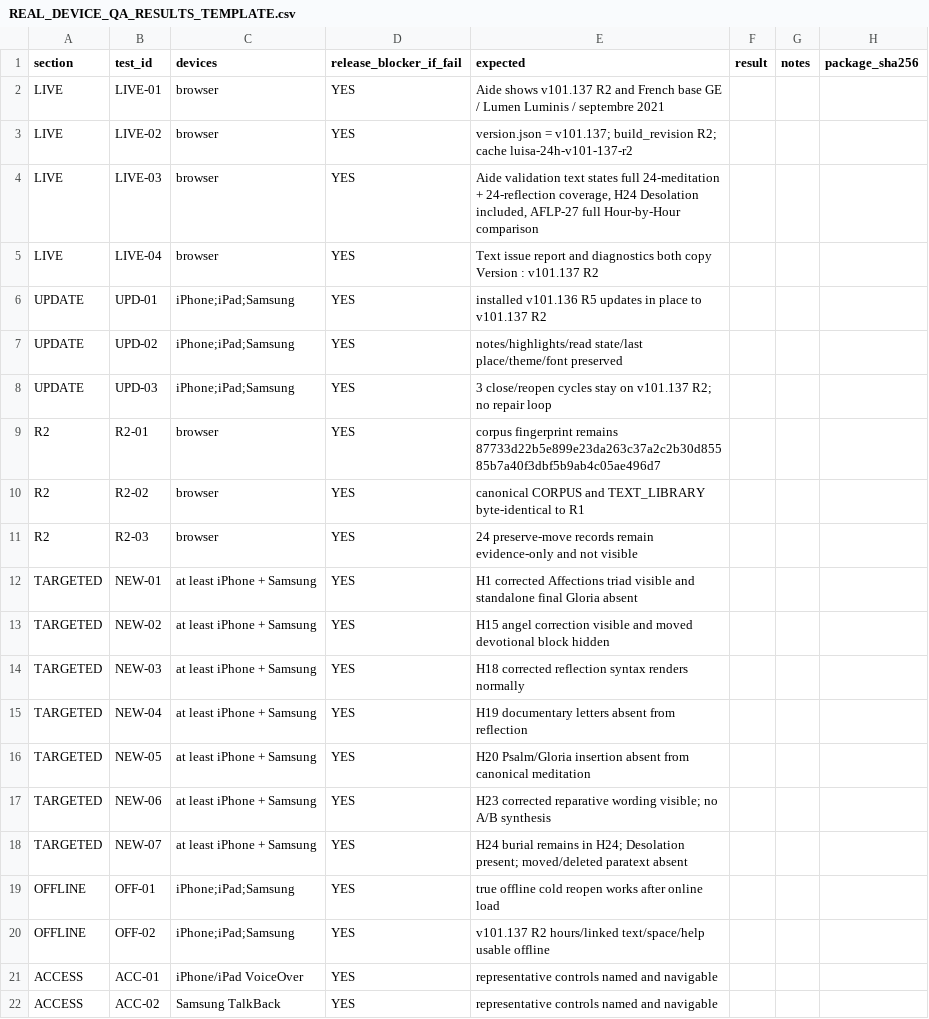
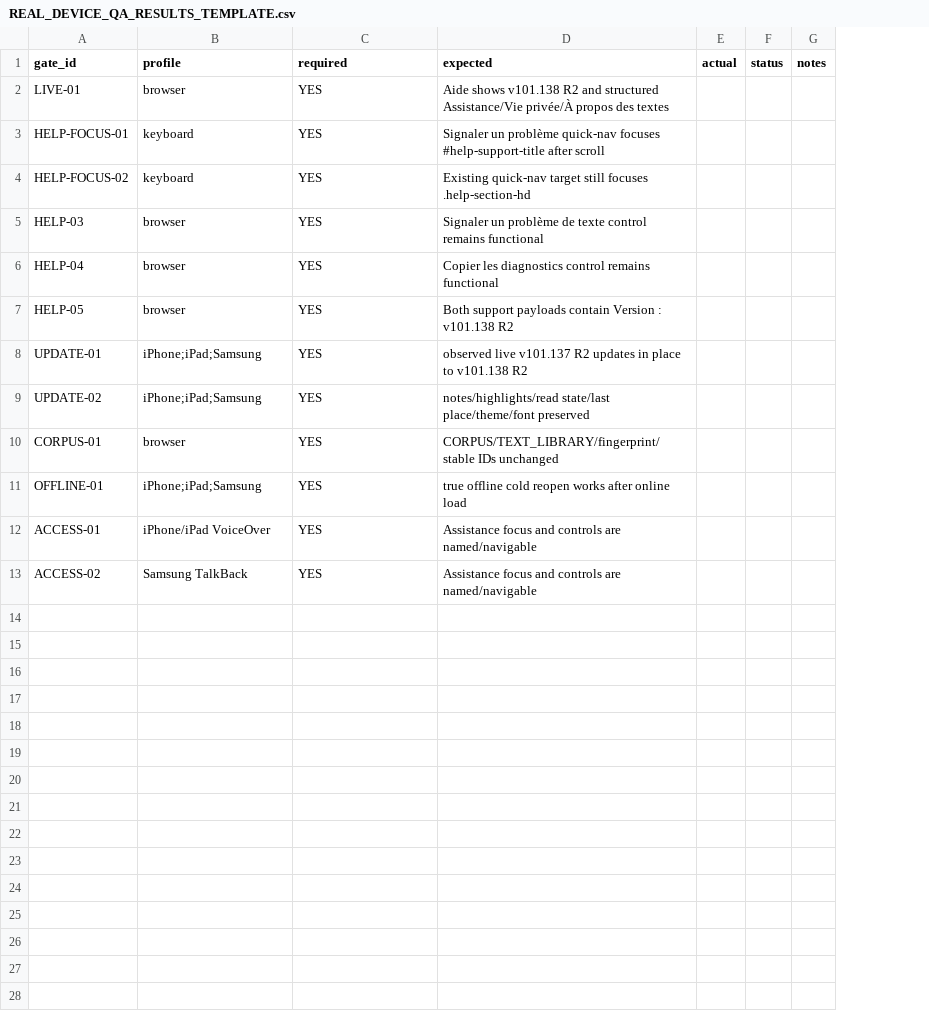
Before and after one commit to louisriv26/Les-24-Heures-de-la-Passion, a CSV file: REAL_DEVICE_QA_RESULTS_TEMPLATE.csv, drawn as a sheet; removed rows and columns are numbered as before the commit, all else as after; the diff names each change by its address in the sheet, - before the commit and + after, or states it on an @@ line.

```diff
--- a/REAL_DEVICE_QA_RESULTS_TEMPLATE.csv
+++ b/REAL_DEVICE_QA_RESULTS_TEMPLATE.csv
-column A (section), rows 2-7: LIVE | LIVE | LIVE | LIVE | UPDATE | UPDATE; row 10: R2; row 19: OFFLINE; rows 21-22: ACCESS | ACCESS
-column B (test_id), rows 2-7: LIVE-01 | LIVE-02 | LIVE-03 | LIVE-04 | UPD-01 | UPD-02; row 10: R2-02; row 19: OFF-01; rows 21-22: ACC-01 | ACC-02
+column A (gate_id), row 2: LIVE-01; rows 5-13: HELP-03 | HELP-04 | HELP-05 | UPDATE-01 | UPDATE-02 | CORPUS-01 | OFFLINE-01 | ACCESS-01 | ACCESS-02
-column F (result), empty
+column E (actual), empty
+column F (status), empty
-column H (package_sha256), empty
-B1: devices
+B1: profile
-C1: release_blocker_if_fail
+C1: required
-D2 (expected): Aide shows v101.137 R2 and French base GE / Lumen Luminis / septembre 2021
+D2 (expected): Aide shows v101.138 R2 and structured Assistance/Vie privée/À propos des textes
+row 3: HELP-FOCUS-01 | keyboard | YES | Signaler un problème quick-nav focuses #help-support-title after scroll
+row 4: HELP-FOCUS-02 | keyboard | YES | Existing quick-nav target still focuses .help-section-hd
-D5 (expected): version.json = v101.137; build_revision R2; cache luisa-24h-v101-137-r2
+D5 (expected): Signaler un problème de texte control remains functional
-D6 (expected): Aide validation text states full 24-meditation + 24-reflection coverage, H24 Desolation included, AFLP-27 full Hour-by-Hour comparison
+D6 (expected): Copier les diagnostics control remains functional
-D7 (expected): Text issue report and diagnostics both copy Version : v101.137 R2
+D7 (expected): Both support payloads contain Version : v101.138 R2
-D8 (expected): installed v101.136 R5 updates in place to v101.137 R2
+D8 (expected): observed live v101.137 R2 updates in place to v101.138 R2
-row 8: UPDATE | UPD-03 | iPhone;iPad;Samsung | YES | 3 close/reopen cycles stay on v101.137 R2; no repair loop
-row 9: R2 | R2-01 | browser | YES | corpus fingerprint remains 87733d22b5e899e23da263c37a2c2b30d85585b7a40f3dbf5b9ab4c05ae496d7
-D10 (expected): canonical CORPUS and TEXT_LIBRARY byte-identical to R1
+D10 (expected): CORPUS/TEXT_LIBRARY/fingerprint/stable IDs unchanged
-row 11: R2 | R2-03 | browser | YES | 24 preserve-move records remain evidence-only and not visible
-row 12: TARGETED | NEW-01 | at least iPhone + Samsung | YES | H1 corrected Affections triad visible and standalone final Gloria absent
-row 13: TARGETED | NEW-02 | at least iPhone + Samsung | YES | H15 angel correction visible and moved devotional block hidden
-row 14: TARGETED | NEW-03 | at least iPhone + Samsung | YES | H18 corrected reflection syntax renders normally
-row 15: TARGETED | NEW-04 | at least iPhone + Samsung | YES | H19 documentary letters absent from reflection
-row 16: TARGETED | NEW-05 | at least iPhone + Samsung | YES | H20 Psalm/Gloria insertion absent from canonical meditation
-row 17: TARGETED | NEW-06 | at least iPhone + Samsung | YES | H23 corrected reparative wording visible; no A/B synthesis
-row 18: TARGETED | NEW-07 | at least iPhone + Samsung | YES | H24 burial remains in H24; Desolation present; moved/deleted paratext absent
-row 20: OFFLINE | OFF-02 | iPhone;iPad;Samsung | YES | v101.137 R2 hours/linked text/space/help usable offline
-D12:D13 (expected): representative controls named and navigable
+D12:D13 (expected): Assistance focus and controls are named/navigable
```
Also changed, not shown: 31 other files.
